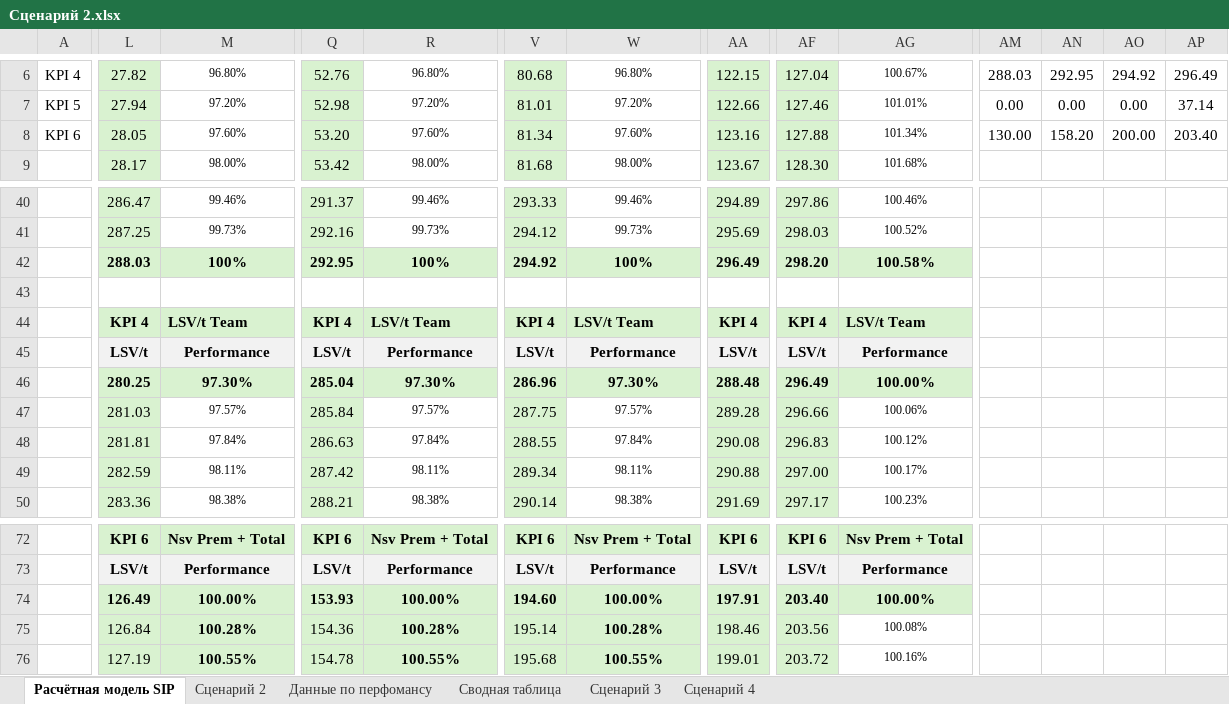
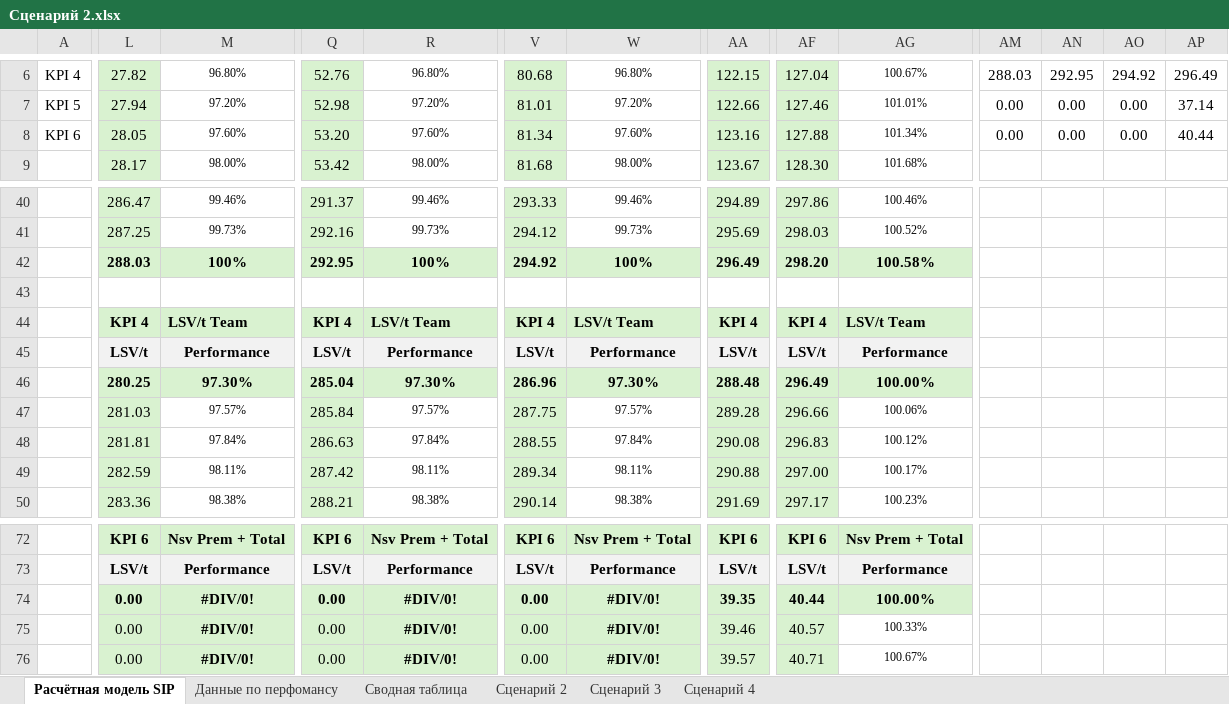
Before and after one commit to nikitakuvsh/excelMacros, an Excel workbook: Сценарий 2.xlsx, sheet Расчётная модель SIP, drawn as a sheet; only a part is shown, gaps mark what is left out; values as stored, in another font and other column widths than the file's, no borders; conditional formats not drawn; the diff covers the shown part only; the diff names each change by its address in the sheet, - before the commit and + after, or states it on an @@ line.

```diff
--- a/Сценарий 2.xlsx (sheet Расчётная модель SIP)
+++ b/Сценарий 2.xlsx (sheet Расчётная модель SIP)
@@ sheet tab order changed: Расчётная модель SIP | Данные по перфомансу | Сводная таблица | Сценарий 2 | Сценарий 3 | Сценарий 4 @@
-AM8: 130.00
+AM8: 0.00
-AN8: 158.20
+AN8: 0.00
-AO8: 200.00
+AO8: 0.00
-AP8: 203.40
+AP8: 40.44
-L74: 126.49
+L74: 0.00
-M74: 100.00%
+M74: #DIV/0!
-Q74: 153.93
+Q74: 0.00
-R74: 100.00%
+R74: #DIV/0!
-V74: 194.60
+V74: 0.00
-W74: 100.00%
+W74: #DIV/0!
-AA74: 197.91
+AA74: 39.35
-AF74: 203.40
+AF74: 40.44
-L75: 126.84
+L75: 0.00
-M75: 100.28%
+M75: #DIV/0!
-Q75: 154.36
+Q75: 0.00
-R75: 100.28%
+R75: #DIV/0!
-V75: 195.14
+V75: 0.00
-W75: 100.28%
+W75: #DIV/0!
-AA75: 198.46
+AA75: 39.46
-AF75: 203.56
+AF75: 40.57
-AG75: 100.08%
+AG75: 100.33%
-L76: 127.19
+L76: 0.00
-M76: 100.55%
+M76: #DIV/0!
-Q76: 154.78
+Q76: 0.00
-R76: 100.55%
+R76: #DIV/0!
-V76: 195.68
+V76: 0.00
-W76: 100.55%
+W76: #DIV/0!
-AA76: 199.01
+AA76: 39.57
-AF76: 203.72
+AF76: 40.71
-AG76: 100.16%
+AG76: 100.67%
```
Also changed, not shown: 73 edited cells and cell formats elsewhere in this sheet, Сценарий 2_generated.xlsx, Сценарий 3.xlsx, 9 other files.
